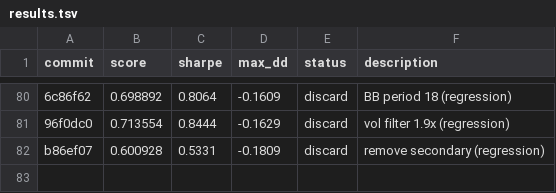
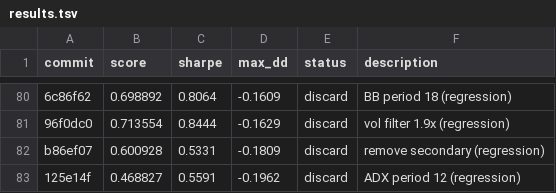
Before and after one commit to auditmos/autoquant, a TSV file: results.tsv, drawn as a sheet; only a part is shown, gaps mark what is left out; the diff names each change by its address in the sheet, - before the commit and + after, or states it on an @@ line.

```diff
--- a/results.tsv
+++ b/results.tsv
+row 83: 125e14f | 0.468827 | 0.5591 | -0.1962 | discard | ADX period 12 (regression)
```
Also changed, not shown: 1 other file.
